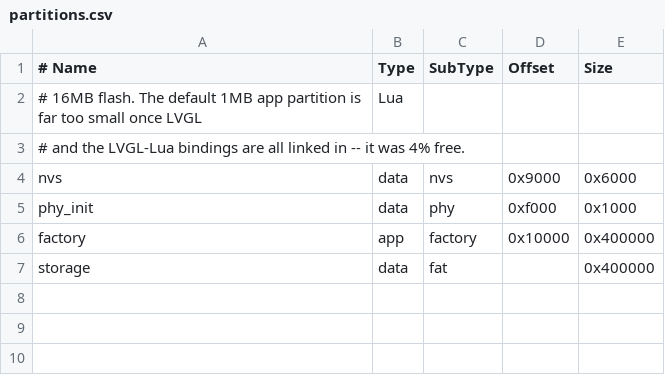
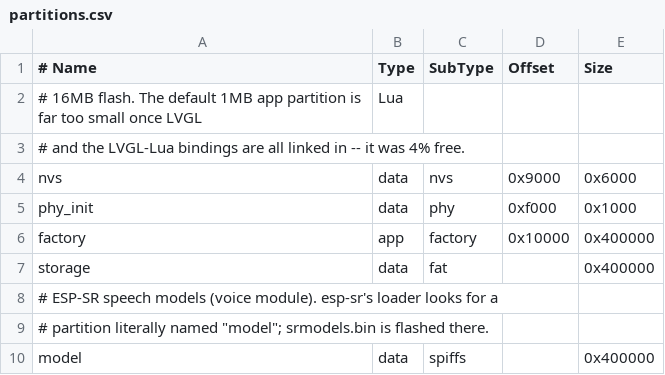
Before and after one commit to rickymetz/esp32-hackathon, a CSV file: launcher/partitions.csv, drawn as a sheet.

```diff
--- a/launcher/partitions.csv
+++ b/launcher/partitions.csv
@@ -7 +7,4 @@ factory,    app,  factory,  0x10000,  0x400000
 storage,    data, fat,      ,         0x400000
+# ESP-SR speech models (voice module). esp-sr's loader looks for a
+# partition literally named "model"; srmodels.bin is flashed there.
+model,      data, spiffs,   ,         0x400000
```
Also changed, not shown: 3 other files.
